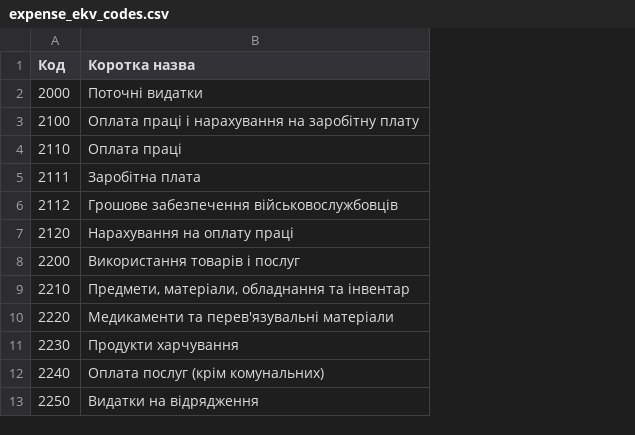
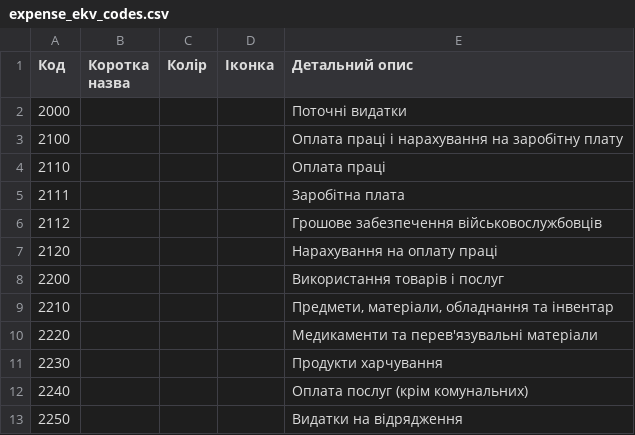
Before and after one commit to kavaleriy/budget, a CSV file: db/expense_ekv_codes.csv, drawn as a sheet; only a part is shown; addresses are those after the commit; the diff names each change by its address in the sheet, - before the commit and + after, or states it on an @@ line.

```diff
--- a/db/expense_ekv_codes.csv
+++ b/db/expense_ekv_codes.csv
+column B (Коротка назва), empty
+column C (Колір), empty
+column D (Іконка), empty
-E1: Коротка назва
+E1: Детальний опис
```
Also changed, not shown: db/expense_codes.csv, db/expense_kvk_codes.csv, 42 other files.
